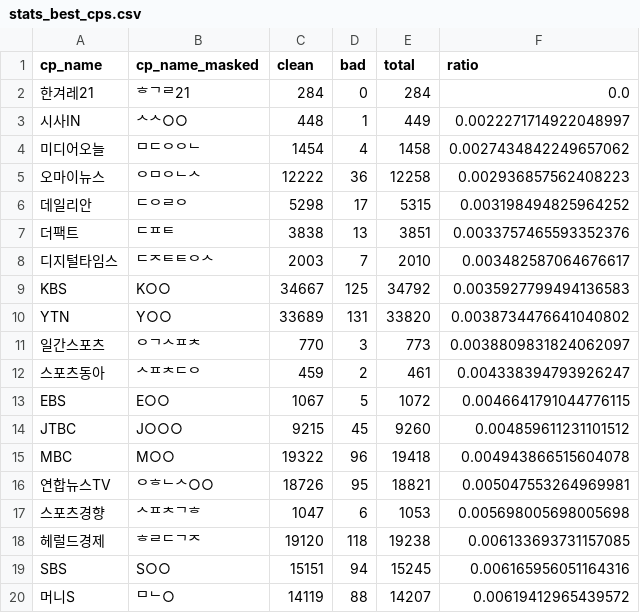
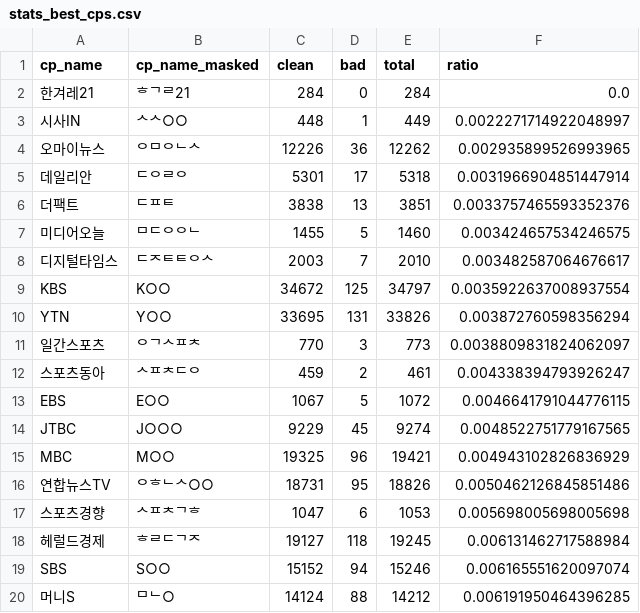
Before and after one commit to newshunter12/done-it-again, a CSV file: _data/stats_best_cps.csv, drawn as a sheet; only a part is shown; the diff covers the shown part only.

```diff
--- a/_data/stats_best_cps.csv
+++ b/_data/stats_best_cps.csv
@@ -3,9 +3,9 @@ cp_name,cp_name_masked,clean,bad,total,ratio
 시사IN,ᄉᄉ○○,448,1,449,0.0022271714922048997
-미디어오늘,ᄆᄃᄋᄋᄂ,1454,4,1458,0.0027434842249657062
-오마이뉴스,ᄋᄆᄋᄂᄉ,12222,36,12258,0.002936857562408223
-데일리안,ᄃᄋᄅᄋ,5298,17,5315,0.003198494825964252
+오마이뉴스,ᄋᄆᄋᄂᄉ,12226,36,12262,0.002935899526993965
+데일리안,ᄃᄋᄅᄋ,5301,17,5318,0.0031966904851447914
 더팩트,ᄃᄑᄐ,3838,13,3851,0.0033757465593352376
+미디어오늘,ᄆᄃᄋᄋᄂ,1455,5,1460,0.003424657534246575
 디지털타임스,ᄃᄌᄐᄐᄋᄉ,2003,7,2010,0.003482587064676617
-KBS,K○○,34667,125,34792,0.0035927799494136583
-YTN,Y○○,33689,131,33820,0.0038734476641040802
+KBS,K○○,34672,125,34797,0.0035922637008937554
+YTN,Y○○,33695,131,33826,0.003872760598356294
 일간스포츠,ᄋᄀᄉᄑᄎ,770,3,773,0.0038809831824062097
@@ -13,8 +13,8 @@ YTN,Y○○,33689,131,33820,0.0038734476641040802
 EBS,E○○,1067,5,1072,0.0046641791044776115
-JTBC,J○○○,9215,45,9260,0.004859611231101512
-MBC,M○○,19322,96,19418,0.004943866515604078
-연합뉴스TV,ᄋᄒᄂᄉ○○,18726,95,18821,0.005047553264969981
+JTBC,J○○○,9229,45,9274,0.0048522751779167565
+MBC,M○○,19325,96,19421,0.004943102826836929
+연합뉴스TV,ᄋᄒᄂᄉ○○,18731,95,18826,0.0050462126845851486
 스포츠경향,ᄉᄑᄎᄀᄒ,1047,6,1053,0.005698005698005698
-헤럴드경제,ᄒᄅᄃᄀᄌ,19120,118,19238,0.006133693731157085
-SBS,S○○,15151,94,15245,0.006165956051164316
-머니S,ᄆᄂ○,14119,88,14207,0.00619412965439572
+헤럴드경제,ᄒᄅᄃᄀᄌ,19127,118,19245,0.006131462717588984
+SBS,S○○,15152,94,15246,0.006165551620097074
+머니S,ᄆᄂ○,14124,88,14212,0.006191950464396285
```
Also changed, not shown: 1 added row, 1 removed row and 70 edited cells elsewhere in this file, _data/stats.csv, _data/stats_daily.csv, 2 other files.
